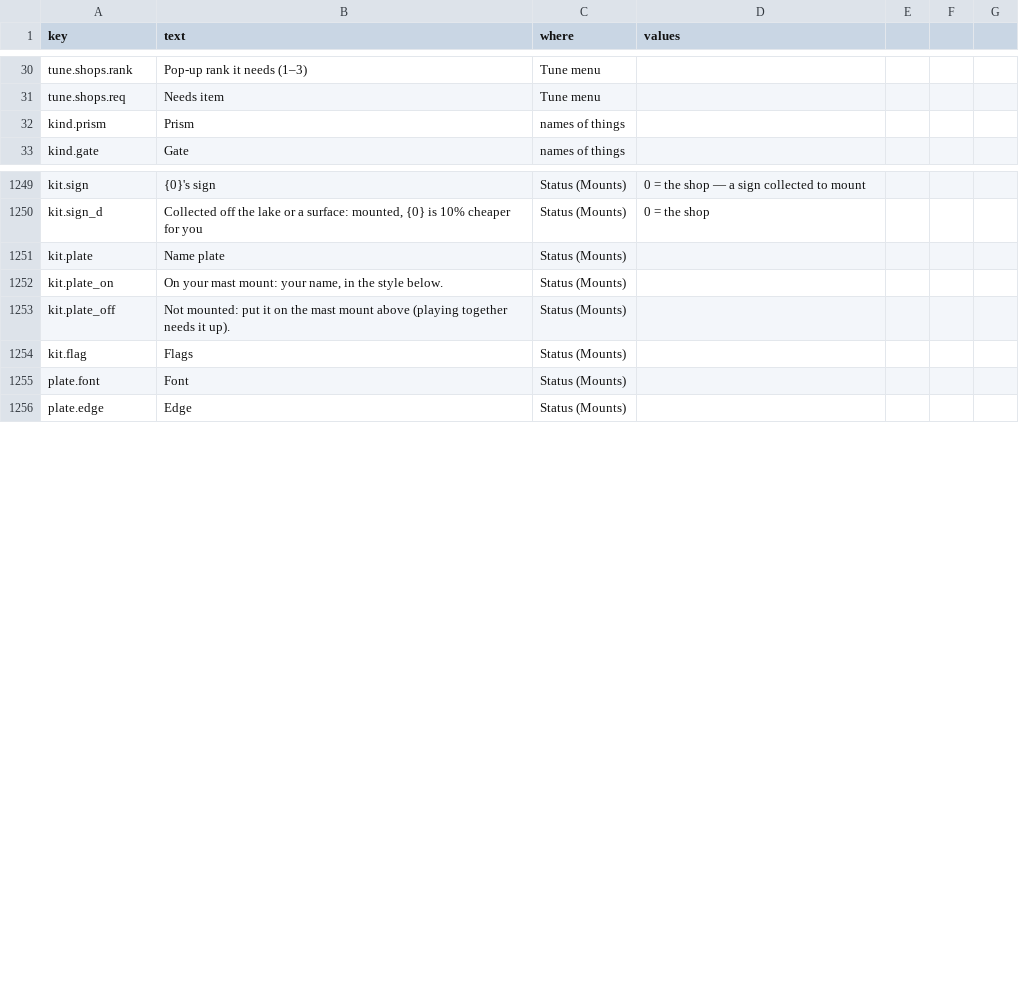
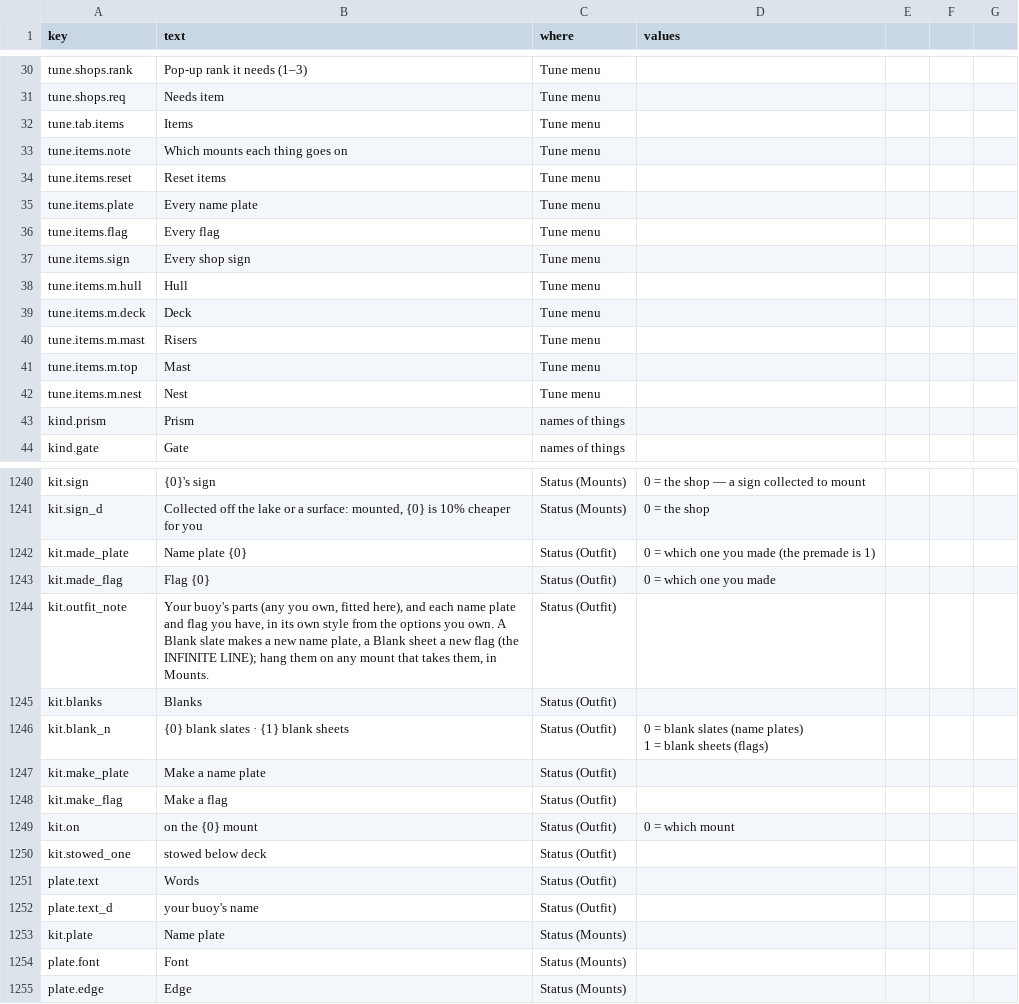
Before and after one commit to jamesmhoag/infinitelight, a CSV file: content/strings.csv, drawn as a sheet; only a part is shown, gaps mark what is left out; the diff covers the shown part only.

```diff
--- a/content/strings.csv
+++ b/content/strings.csv
@@ -34,2 +34,13 @@ tune.shops.rank,"Pop-up rank it needs (1–3)",Tune menu,
 tune.shops.req,Needs item,Tune menu,
+tune.tab.items,Items,Tune menu,
+tune.items.note,Which mounts each thing goes on,Tune menu,
+tune.items.reset,Reset items,Tune menu,
+tune.items.plate,Every name plate,Tune menu,
+tune.items.flag,Every flag,Tune menu,
+tune.items.sign,Every shop sign,Tune menu,
+tune.items.m.hull,Hull,Tune menu,
+tune.items.m.deck,Deck,Tune menu,
+tune.items.m.mast,Risers,Tune menu,
+tune.items.m.top,Mast,Tune menu,
+tune.items.m.nest,Nest,Tune menu,
 kind.prism,Prism,names of things,
@@ -1383,6 +1374,15 @@ kit.sign,{0}'s sign,Status (Mounts),0 = the shop — a sign collected to mount
 kit.sign_d,"Collected off the lake or a surface: mounted, {0} is 10% cheaper for you",Status (Mounts),0 = the shop
+kit.made_plate,Name plate {0},Status (Outfit),0 = which one you made (the premade is 1)
+kit.made_flag,Flag {0},Status (Outfit),0 = which one you made
+kit.outfit_note,"Your buoy's parts (any you own, fitted here), and each name plate and flag you have, in its own style from the options you own. A Blank slate makes a new name plate, a Blank sheet a new flag (the INFINITE LINE); hang them on any mount that takes them, in Mounts.",Status (Outfit),
+kit.blanks,Blanks,Status (Outfit),
+kit.blank_n,{0} blank slates · {1} blank sheets,Status (Outfit),"0 = blank slates (name plates)
+1 = blank sheets (flags)"
+kit.make_plate,Make a name plate,Status (Outfit),
+kit.make_flag,Make a flag,Status (Outfit),
+kit.on,on the {0} mount,Status (Outfit),0 = which mount
+kit.stowed_one,stowed below deck,Status (Outfit),
+plate.text,Words,Status (Outfit),
+plate.text_d,your buoy's name,Status (Outfit),
 kit.plate,Name plate,Status (Mounts),
-kit.plate_on,"On your mast mount: your name, in the style below.",Status (Mounts),
-kit.plate_off,Not mounted: put it on the mast mount above (playing together needs it up).,Status (Mounts),
-kit.flag,Flags,Status (Mounts),
 plate.font,Font,Status (Mounts),
```
Also changed, not shown: 2 added rows, 22 removed rows and 2 edited cells elsewhere in this file, content/shop_items.csv, 7 other files.
